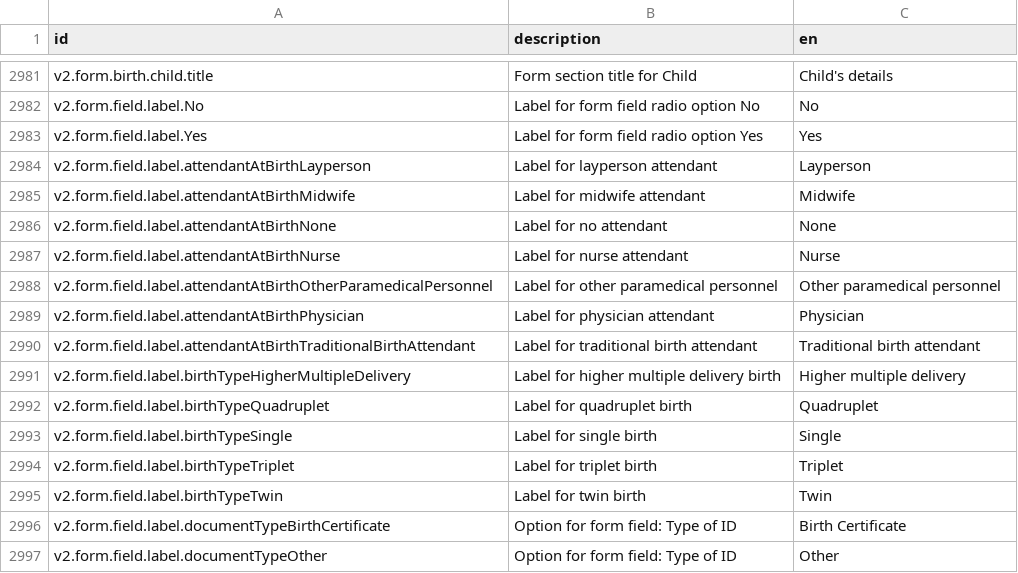
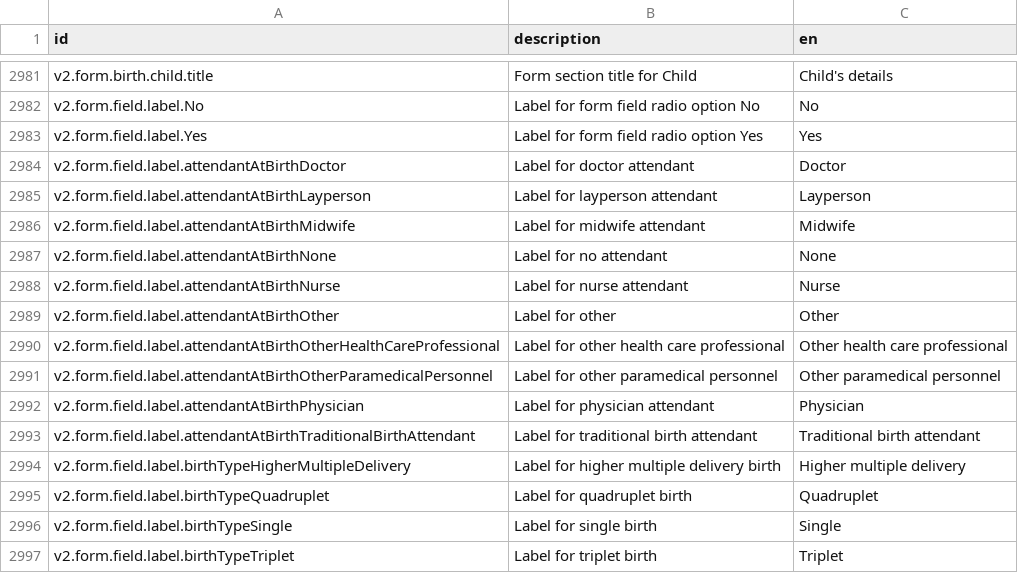
Before and after one commit to Aparnadeloitte/opencrvs-countryconfig-farajaland, a CSV file: src/translations/client.csv, drawn as a sheet; only a part is shown, gaps mark what is left out; the shorter side is filled out with more unchanged rows.

Commit message:
Update attendant at birth options and translations for consistency

```diff
--- a/src/translations/client.csv
+++ b/src/translations/client.csv
@@ -2986,2 +2986,3 @@ v2.form.field.label.No,Label for form field radio option No,No
 v2.form.field.label.Yes,Label for form field radio option Yes,Yes
+v2.form.field.label.attendantAtBirthDoctor,Label for doctor attendant,Doctor
 v2.form.field.label.attendantAtBirthLayperson,Label for layperson attendant,Layperson
@@ -2990,2 +2991,4 @@ v2.form.field.label.attendantAtBirthNone,Label for no attendant,None
 v2.form.field.label.attendantAtBirthNurse,Label for nurse attendant,Nurse
+v2.form.field.label.attendantAtBirthOther,Label for other,Other
+v2.form.field.label.attendantAtBirthOtherHealthCareProfessional,Label for other health care professional,Other health care professional
 v2.form.field.label.attendantAtBirthOtherParamedicalPersonnel,Label for other paramedical personnel,Other paramedical personnel
```
Also changed, not shown: 1 other file.
